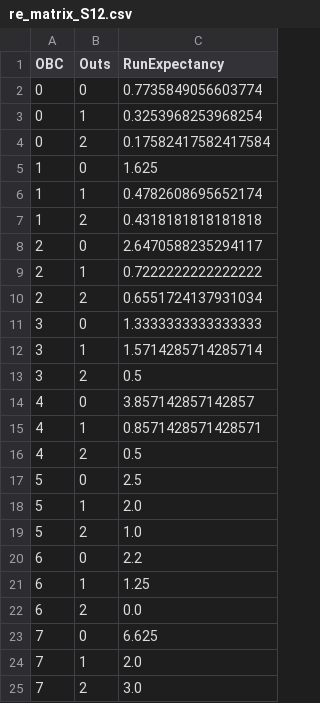
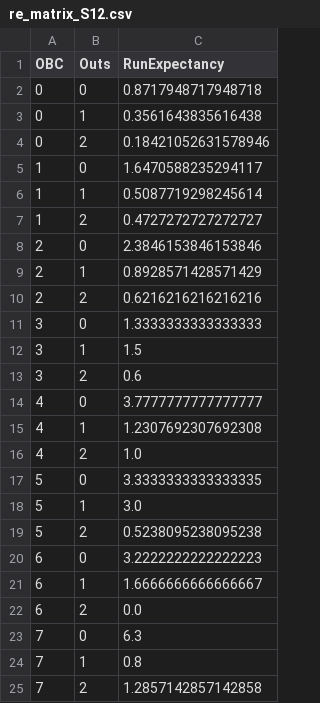
Before and after one commit to che-or/nyy-scouting, a CSV file: data/cache/re_matrix_S12.csv, drawn as a sheet.

```diff
--- a/data/cache/re_matrix_S12.csv
+++ b/data/cache/re_matrix_S12.csv
@@ -1,25 +1,25 @@
 OBC,Outs,RunExpectancy
-0,0,0.7735849056603774
-0,1,0.3253968253968254
-0,2,0.17582417582417584
-1,0,1.625
-1,1,0.4782608695652174
-1,2,0.4318181818181818
-2,0,2.6470588235294117
-2,1,0.7222222222222222
-2,2,0.6551724137931034
+0,0,0.8717948717948718
+0,1,0.3561643835616438
+0,2,0.18421052631578946
+1,0,1.6470588235294117
+1,1,0.5087719298245614
+1,2,0.4727272727272727
+2,0,2.3846153846153846
+2,1,0.8928571428571429
+2,2,0.6216216216216216
 3,0,1.3333333333333333
-3,1,1.5714285714285714
-3,2,0.5
-4,0,3.857142857142857
-4,1,0.8571428571428571
-4,2,0.5
-5,0,2.5
-5,1,2.0
-5,2,1.0
-6,0,2.2
-6,1,1.25
+3,1,1.5
+3,2,0.6
+4,0,3.7777777777777777
+4,1,1.2307692307692308
+4,2,1.0
+5,0,3.3333333333333335
+5,1,3.0
+5,2,0.5238095238095238
+6,0,3.2222222222222223
+6,1,1.6666666666666667
 6,2,0.0
-7,0,6.625
-7,1,2.0
-7,2,3.0
+7,0,6.3
+7,1,0.8
+7,2,1.2857142857142858
```
Also changed, not shown: data/cache/pitching_stats_S12.csv, data/cache/pitching_stats_S2.csv, 54 other files.
